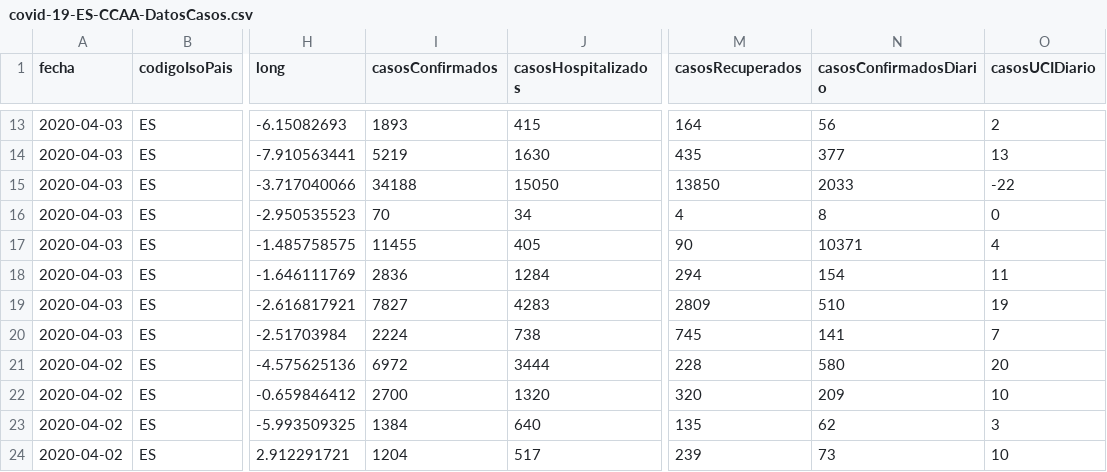
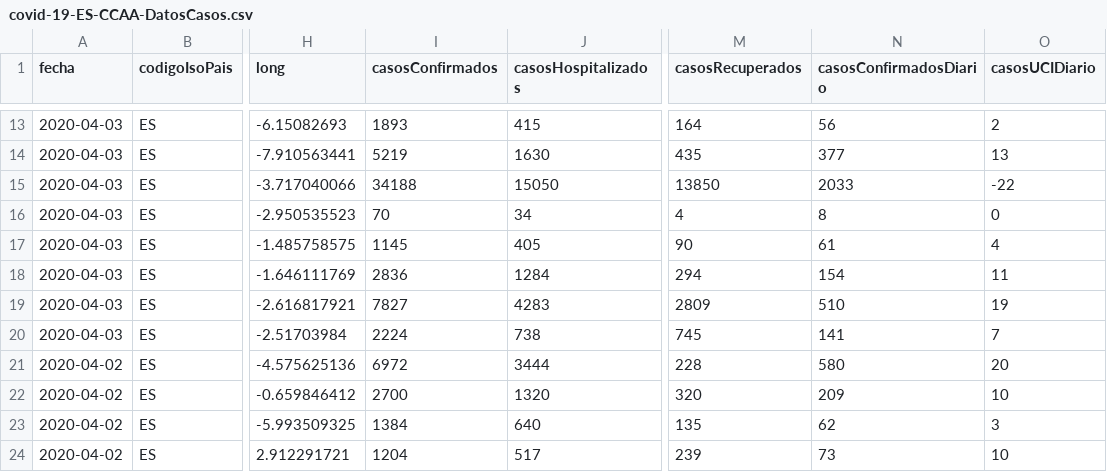
Before and after one commit to Secuoyas-Experience/covid-19-es, a CSV file: datos-comunidades-csv/covid-19-ES-CCAA-DatosCasos.csv, drawn as a sheet; only a part is shown, gaps mark what is left out; the diff names each change by its address in the sheet, - before the commit and + after, or states it on an @@ line.

Commit message:
daily data update mscbs.gob.es - auto

```diff
--- a/datos-comunidades-csv/covid-19-ES-CCAA-DatosCasos.csv
+++ b/datos-comunidades-csv/covid-19-ES-CCAA-DatosCasos.csv
-I17 (casosConfirmados): 11455
+I17 (casosConfirmados): 1145
-N17 (casosConfirmadosDiario): 10371
+N17 (casosConfirmadosDiario): 61
```
Also changed, not shown: 1 other file.
